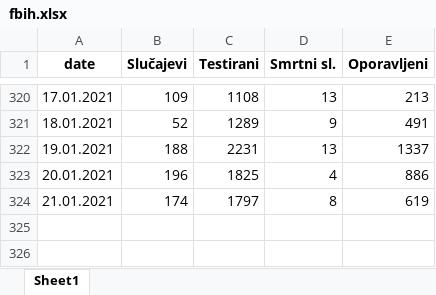
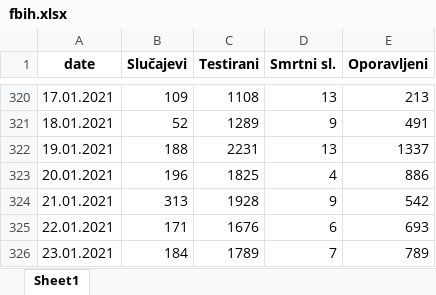
Before and after one commit to WorldWideWest/COVID-19, an Excel workbook: dataSet/cleanData/fbih.xlsx, sheet Sheet1, drawn as a sheet; only a part is shown, gaps mark what is left out; values as stored, in another font and other column widths than the file's, no borders; the diff names each change by its address in the sheet, - before the commit and + after, or states it on an @@ line.

```diff
--- a/dataSet/cleanData/fbih.xlsx (sheet Sheet1)
+++ b/dataSet/cleanData/fbih.xlsx (sheet Sheet1)
-B324 (Slučajevi): 174
+B324 (Slučajevi): 313
-C324 (Testirani): 1797
+C324 (Testirani): 1928
-D324 (Smrtni sl.): 8
+D324 (Smrtni sl.): 9
-E324 (Oporavljeni): 619
+E324 (Oporavljeni): 542
+row 325: 22.01.2021 | 171 | 1676 | 6 | 693
+row 326: 23.01.2021 | 184 | 1789 | 7 | 789
```
Also changed, not shown: dataSet/cleanData/bd.xlsx, dataSet/cleanData/cleanData.xlsx, 8 other files.
